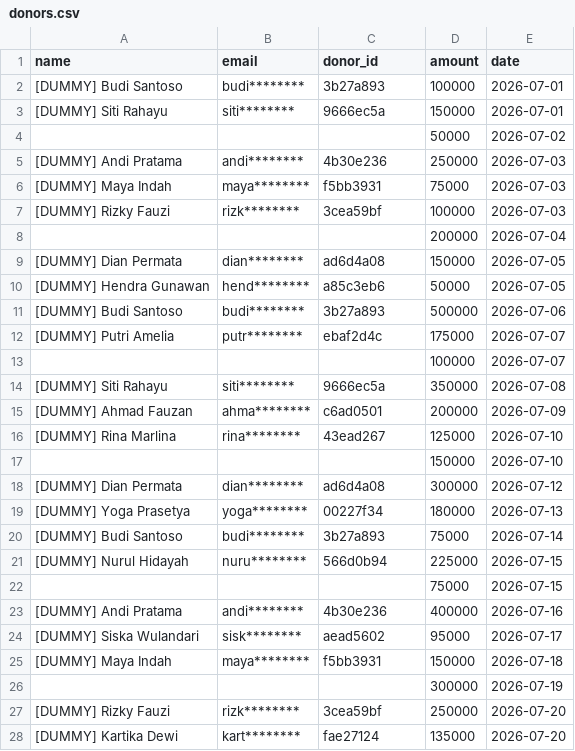
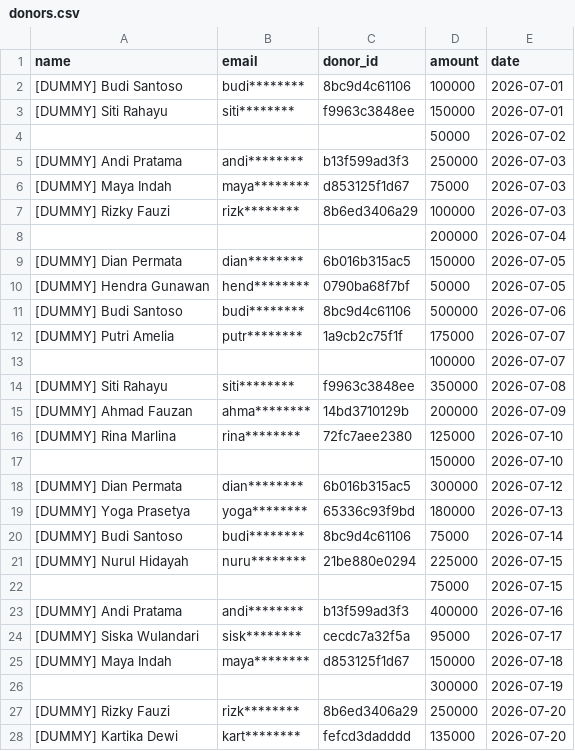
Before and after one commit to deepin-Indonesia/donasi-site, a CSV file: _data/donors.csv, drawn as a sheet; only a part is shown; the diff covers the shown part only.

```diff
--- a/_data/donors.csv
+++ b/_data/donors.csv
@@ -1,28 +1,28 @@
 name,email,donor_id,amount,date
-[DUMMY] Budi Santoso,budi********,3b27a893,100000,2026-07-01
-[DUMMY] Siti Rahayu,siti********,9666ec5a,150000,2026-07-01
+[DUMMY] Budi Santoso,budi********,8bc9d4c61106,100000,2026-07-01
+[DUMMY] Siti Rahayu,siti********,f9963c3848ee,150000,2026-07-01
 ,,,50000,2026-07-02
-[DUMMY] Andi Pratama,andi********,4b30e236,250000,2026-07-03
-[DUMMY] Maya Indah,maya********,f5bb3931,75000,2026-07-03
-[DUMMY] Rizky Fauzi,rizk********,3cea59bf,100000,2026-07-03
+[DUMMY] Andi Pratama,andi********,b13f599ad3f3,250000,2026-07-03
+[DUMMY] Maya Indah,maya********,d853125f1d67,75000,2026-07-03
+[DUMMY] Rizky Fauzi,rizk********,8b6ed3406a29,100000,2026-07-03
 ,,,200000,2026-07-04
-[DUMMY] Dian Permata,dian********,ad6d4a08,150000,2026-07-05
-[DUMMY] Hendra Gunawan,hend********,a85c3eb6,50000,2026-07-05
-[DUMMY] Budi Santoso,budi********,3b27a893,500000,2026-07-06
-[DUMMY] Putri Amelia,putr********,ebaf2d4c,175000,2026-07-07
+[DUMMY] Dian Permata,dian********,6b016b315ac5,150000,2026-07-05
+[DUMMY] Hendra Gunawan,hend********,0790ba68f7bf,50000,2026-07-05
+[DUMMY] Budi Santoso,budi********,8bc9d4c61106,500000,2026-07-06
+[DUMMY] Putri Amelia,putr********,1a9cb2c75f1f,175000,2026-07-07
 ,,,100000,2026-07-07
-[DUMMY] Siti Rahayu,siti********,9666ec5a,350000,2026-07-08
-[DUMMY] Ahmad Fauzan,ahma********,c6ad0501,200000,2026-07-09
-[DUMMY] Rina Marlina,rina********,43ead267,125000,2026-07-10
+[DUMMY] Siti Rahayu,siti********,f9963c3848ee,350000,2026-07-08
+[DUMMY] Ahmad Fauzan,ahma********,14bd3710129b,200000,2026-07-09
+[DUMMY] Rina Marlina,rina********,72fc7aee2380,125000,2026-07-10
 ,,,150000,2026-07-10
-[DUMMY] Dian Permata,dian********,ad6d4a08,300000,2026-07-12
-[DUMMY] Yoga Prasetya,yoga********,00227f34,180000,2026-07-13
-[DUMMY] Budi Santoso,budi********,3b27a893,75000,2026-07-14
-[DUMMY] Nurul Hidayah,nuru********,566d0b94,225000,2026-07-15
+[DUMMY] Dian Permata,dian********,6b016b315ac5,300000,2026-07-12
+[DUMMY] Yoga Prasetya,yoga********,65336c93f9bd,180000,2026-07-13
+[DUMMY] Budi Santoso,budi********,8bc9d4c61106,75000,2026-07-14
+[DUMMY] Nurul Hidayah,nuru********,21be880e0294,225000,2026-07-15
 ,,,75000,2026-07-15
-[DUMMY] Andi Pratama,andi********,4b30e236,400000,2026-07-16
-[DUMMY] Siska Wulandari,sisk********,aead5602,95000,2026-07-17
-[DUMMY] Maya Indah,maya********,f5bb3931,150000,2026-07-18
+[DUMMY] Andi Pratama,andi********,b13f599ad3f3,400000,2026-07-16
+[DUMMY] Siska Wulandari,sisk********,cecdc7a32f5a,95000,2026-07-17
+[DUMMY] Maya Indah,maya********,d853125f1d67,150000,2026-07-18
 ,,,300000,2026-07-19
-[DUMMY] Rizky Fauzi,rizk********,3cea59bf,250000,2026-07-20
-[DUMMY] Kartika Dewi,kart********,fae27124,135000,2026-07-20
+[DUMMY] Rizky Fauzi,rizk********,8b6ed3406a29,250000,2026-07-20
+[DUMMY] Kartika Dewi,kart********,fefcd3dadddd,135000,2026-07-20
```
Also changed, not shown: 9 edited cells elsewhere in this file, 2 other files.
